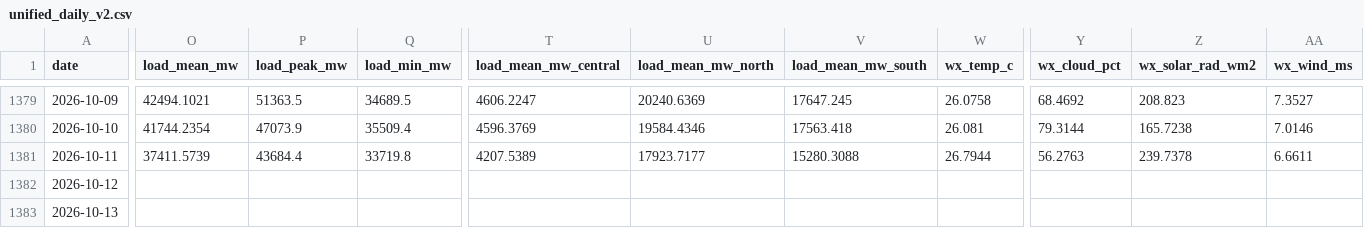
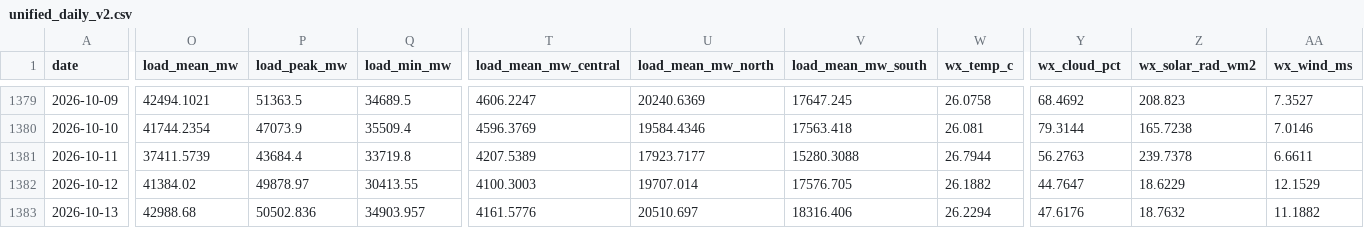
Before and after one commit to lengocmam/ElectricityLakehouse, a CSV file: s4_3thuat_toan/code/unified_daily_v2.csv, drawn as a sheet; only a part is shown, gaps mark what is left out; the diff covers the shown part only; the diff names each change by its address in the sheet, - before the commit and + after, or states it on an @@ line.

Commit message:
feat(ml-gold): dynamically sync latest Gold layer data up to max date (2026-10-15) for dispatcher forecasting

```diff
--- a/s4_3thuat_toan/code/unified_daily_v2.csv
+++ b/s4_3thuat_toan/code/unified_daily_v2.csv
-O1382 (load_mean_mw): (empty)
+O1382 (load_mean_mw): 41384.02
-P1382 (load_peak_mw): (empty)
+P1382 (load_peak_mw): 49878.97
-Q1382 (load_min_mw): (empty)
+Q1382 (load_min_mw): 30413.55
-T1382 (load_mean_mw_central): (empty)
+T1382 (load_mean_mw_central): 4100.3003
-U1382 (load_mean_mw_north): (empty)
+U1382 (load_mean_mw_north): 19707.014
-V1382 (load_mean_mw_south): (empty)
+V1382 (load_mean_mw_south): 17576.705
-W1382 (wx_temp_c): (empty)
+W1382 (wx_temp_c): 26.1882
-Y1382 (wx_cloud_pct): (empty)
+Y1382 (wx_cloud_pct): 44.7647
-Z1382 (wx_solar_rad_wm2): (empty)
+Z1382 (wx_solar_rad_wm2): 18.6229
-AA1382 (wx_wind_ms): (empty)
+AA1382 (wx_wind_ms): 12.1529
-O1383 (load_mean_mw): (empty)
+O1383 (load_mean_mw): 42988.68
-P1383 (load_peak_mw): (empty)
+P1383 (load_peak_mw): 50502.836
-Q1383 (load_min_mw): (empty)
+Q1383 (load_min_mw): 34903.957
-T1383 (load_mean_mw_central): (empty)
+T1383 (load_mean_mw_central): 4161.5776
-U1383 (load_mean_mw_north): (empty)
+U1383 (load_mean_mw_north): 20510.697
-V1383 (load_mean_mw_south): (empty)
+V1383 (load_mean_mw_south): 18316.406
-W1383 (wx_temp_c): (empty)
+W1383 (wx_temp_c): 26.2294
-Y1383 (wx_cloud_pct): (empty)
+Y1383 (wx_cloud_pct): 47.6176
-Z1383 (wx_solar_rad_wm2): (empty)
+Z1383 (wx_solar_rad_wm2): 18.7632
-AA1383 (wx_wind_ms): (empty)
+AA1383 (wx_wind_ms): 11.1882
```
Also changed, not shown: 28 edited cells elsewhere in this file, s4_3thuat_toan/code/results/focused_4models/preds_load_H1.csv, s4_3thuat_toan/code/results/focused_4models/preds_load_H7.csv, 6 other files.
